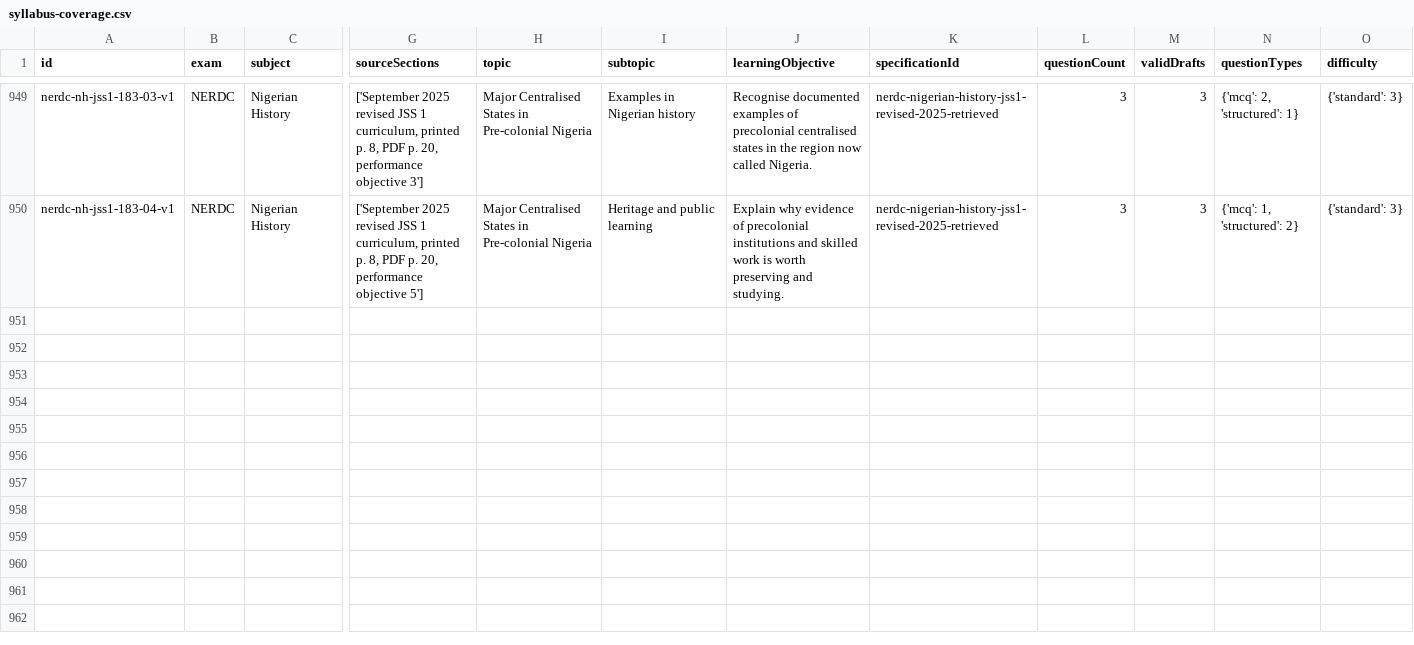
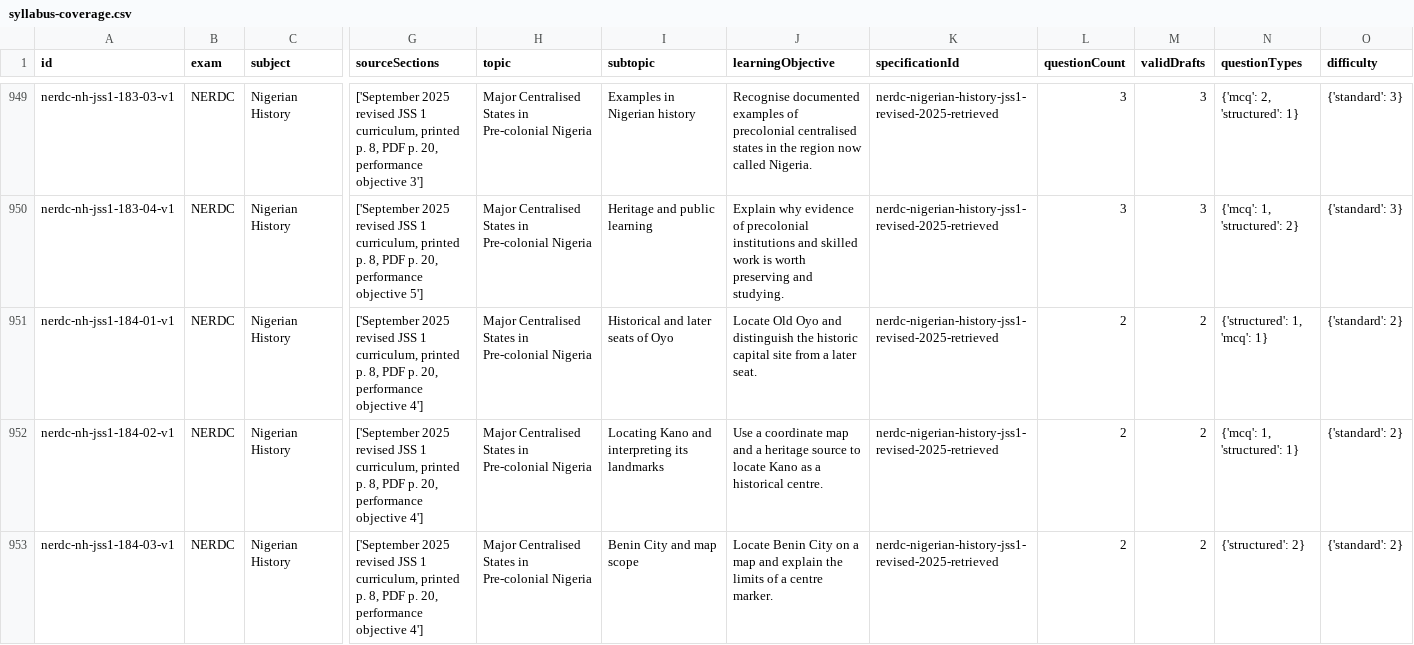
Before and after one commit to Ndobal/ndovera, a CSV file: question-data/audits/syllabus-coverage.csv, drawn as a sheet; only a part is shown, gaps mark what is left out; rows hold the shown columns only; the diff names each change by its address in the sheet, - before the commit and + after, or states it on an @@ line.

Commit message:
Add batch 184: locate Old Oyo, Kano and Benin City

```diff
--- a/question-data/audits/syllabus-coverage.csv
+++ b/question-data/audits/syllabus-coverage.csv
+row 951: nerdc-nh-jss1-184-01-v1 | NERDC | Nigerian History | ['September 2025 revised JSS 1 curriculum, printed p. 8, PDF p. 20, performance objective 4'] | Major Centralised States in Pre-colonial Nigeria | Historical and later seats of Oyo | Locate Old Oyo and distinguish the historic capital site from a later seat. | nerdc-nigerian-history-jss1-revised-2025-retrieved | 2 | 2 | {'structured': 1, 'mcq': 1} | {'standard': 2}
+row 952: nerdc-nh-jss1-184-02-v1 | NERDC | Nigerian History | ['September 2025 revised JSS 1 curriculum, printed p. 8, PDF p. 20, performance objective 4'] | Major Centralised States in Pre-colonial Nigeria | Locating Kano and interpreting its landmarks | Use a coordinate map and a heritage source to locate Kano as a historical centre. | nerdc-nigerian-history-jss1-revised-2025-retrieved | 2 | 2 | {'mcq': 1, 'structured': 1} | {'standard': 2}
+row 953: nerdc-nh-jss1-184-03-v1 | NERDC | Nigerian History | ['September 2025 revised JSS 1 curriculum, printed p. 8, PDF p. 20, performance objective 4'] | Major Centralised States in Pre-colonial Nigeria | Benin City and map scope | Locate Benin City on a map and explain the limits of a centre marker. | nerdc-nigerian-history-jss1-revised-2025-retrieved | 2 | 2 | {'structured': 2} | {'standard': 2}
```
Also changed, not shown: question-data/audits/completion-dashboard.csv, 8 other files.
